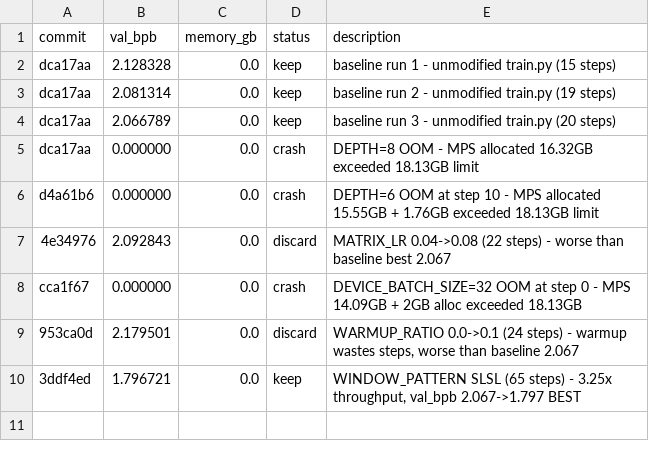
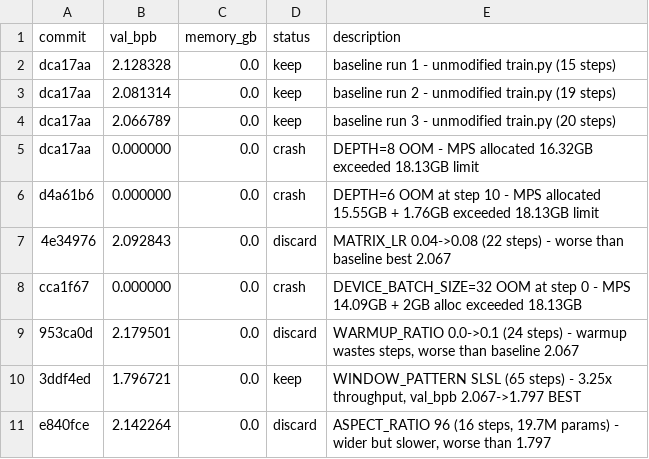
Before and after one commit to alexhitt/autoresearch-macos, a TSV file: results.tsv, drawn as a sheet.

Commit message:
chore: discard ASPECT_RATIO=96 (2.142 vs best 1.797), revert to 64

```diff
--- a/results.tsv
+++ b/results.tsv
@@ -10 +10,2 @@ cca1f67	0.000000	0.0	crash	DEVICE_BATCH_SIZE=32 OOM at step 0 - MPS 14.09GB + 2G
 3ddf4ed	1.796721	0.0	keep	WINDOW_PATTERN SLSL (65 steps) - 3.25x throughput, val_bpb 2.067->1.797 BEST
+e840fce	2.142264	0.0	discard	ASPECT_RATIO 96 (16 steps, 19.7M params) - wider but slower, worse than 1.797
```
Also changed, not shown: 1 other file.
